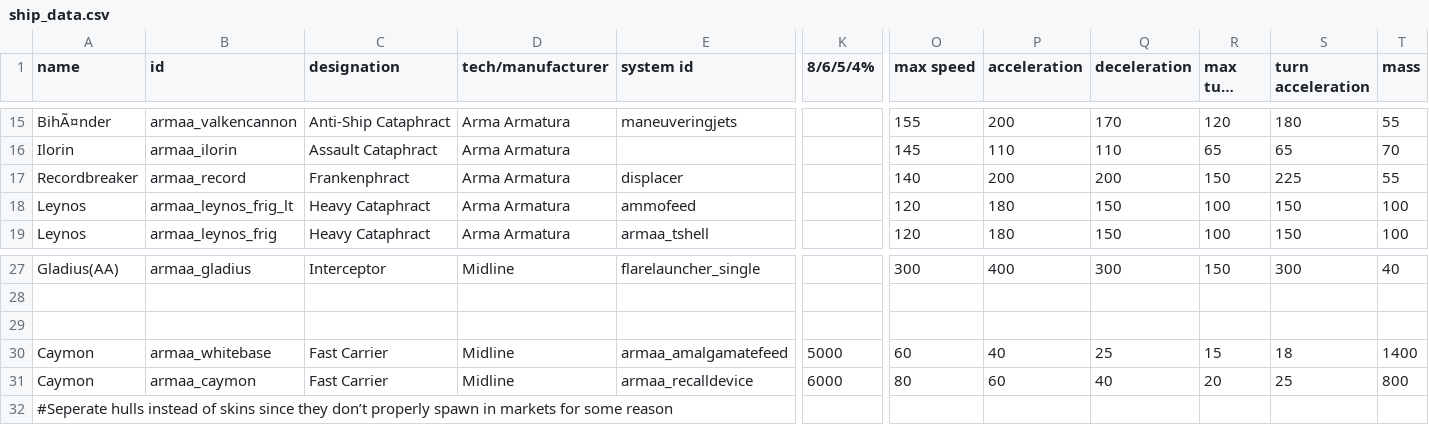
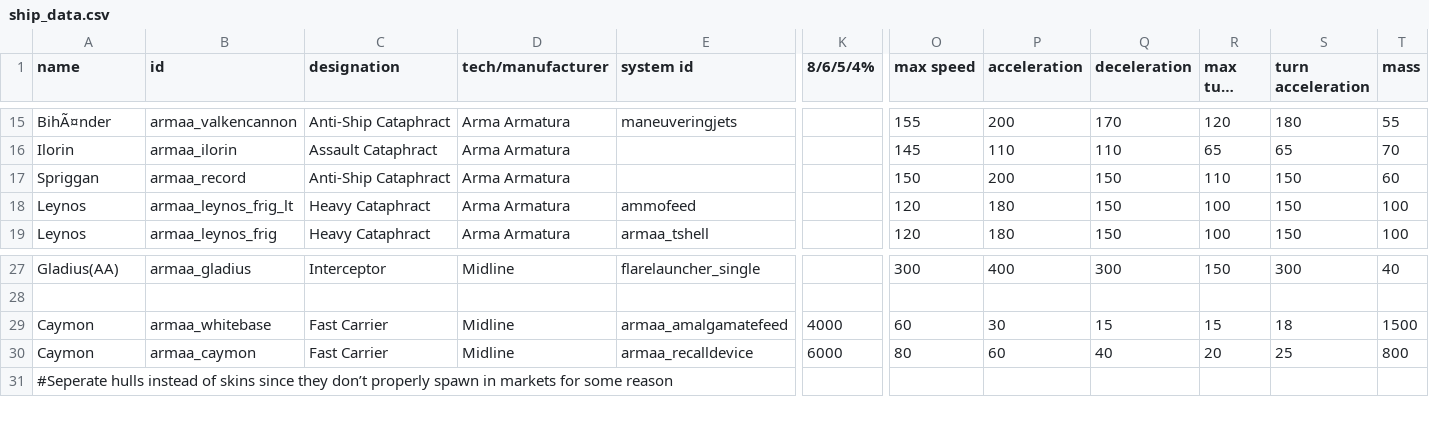
Before and after one commit to gomarz/SS-armaa, a CSV file: data/hulls/ship_data.csv, drawn as a sheet; only a part is shown, gaps mark what is left out; long unchanged cells end in …; removed rows and columns are numbered as before the commit, all else as after; rows hold the shown columns only; the diff names each change by its address in the sheet, - before the commit and + after, or states it on an @@ line.

```diff
--- a/data/hulls/ship_data.csv
+++ b/data/hulls/ship_data.csv
-A17 (name): Recordbreaker
+A17 (name): Spriggan
-C17 (designation): Frankenphract
+C17 (designation): Anti-Ship Cataphract
-E17 (system id): displacer
+E17 (system id): (empty)
-O17 (max speed): 140
+O17 (max speed): 150
-Q17 (deceleration): 200
+Q17 (deceleration): 150
-R17 (max turn rate): 150
+R17 (max turn rate): 110
-S17 (turn acceleration): 225
+S17 (turn acceleration): 150
-T17 (mass): 55
+T17 (mass): 60
-row 29: (empty)
-K29 (8/6/5/4%): 5000
+K29 (8/6/5/4%): 4000
-P29 (acceleration): 40
+P29 (acceleration): 30
-Q29 (deceleration): 25
+Q29 (deceleration): 15
-T29 (mass): 1400
+T29 (mass): 1500
```
Also changed, not shown: data/hulls/wing_data.csv, data/strings/descriptions.csv, 16 other files.
